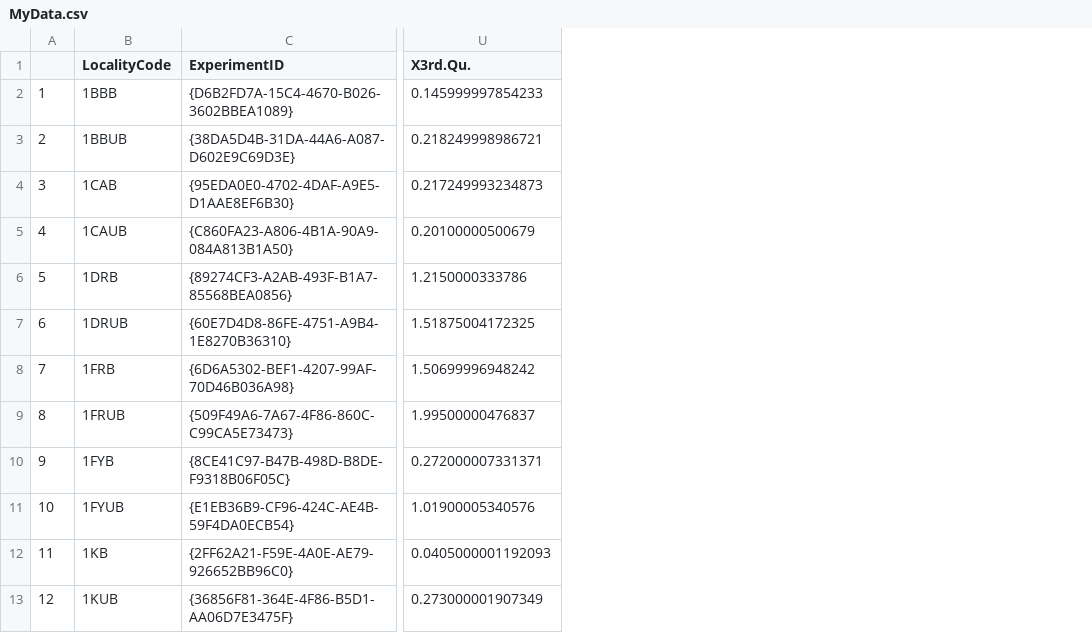
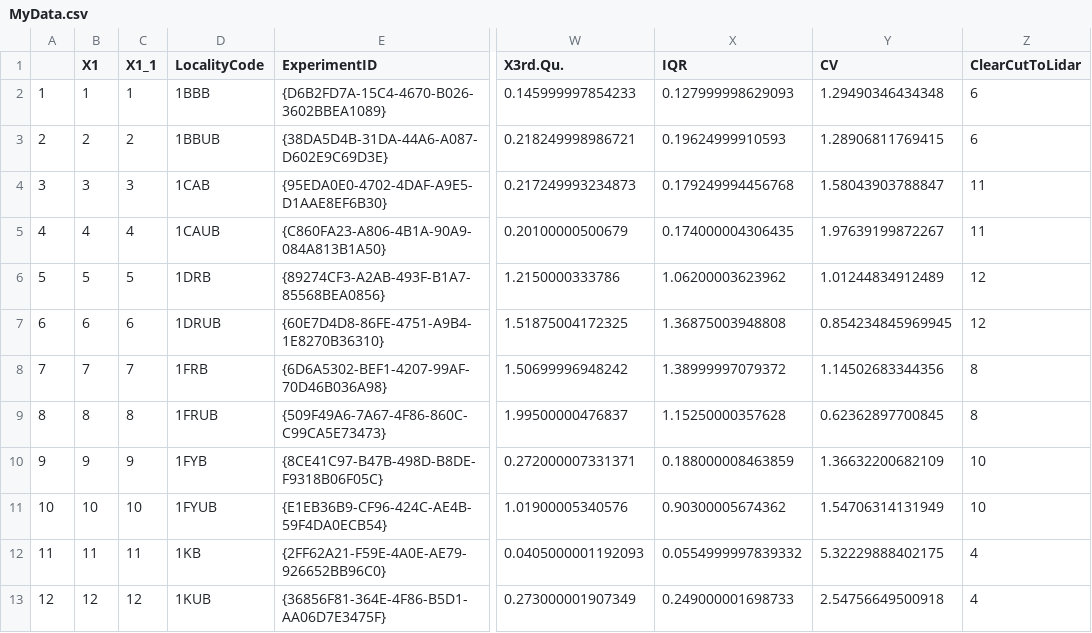
Before and after one commit to JamesDMSpeed/LidarMoose, a CSV file: MyData.csv, drawn as a sheet; only a part is shown, gaps mark what is left out; the diff names each change by its address in the sheet, - before the commit and + after, or states it on an @@ line.

```diff
--- a/MyData.csv
+++ b/MyData.csv
+column B (X1), rows 2-13: 1 | 2 | 3 | 4 | 5 | 6 | 7 | 8 | 9 | 10 | 11 | 12
+column C (X1_1), rows 2-13: 1 | 2 | 3 | 4 | 5 | 6 | 7 | 8 | 9 | 10 | 11 | 12
+column X (IQR), rows 2-13: 0.127999998629093 | 0.19624999910593 | 0.179249994456768 | 0.174000004306435 | 1.06200003623962 | 1.36875003948808 | 1.38999997079372 | 1.15250000357628 | 0.188000008463859 | 0.90300005674362 | 0.0554999997839332 | 0.249000001698733
+column Y (CV), rows 2-13: 1.29490346434348 | 1.28906811769415 | 1.58043903788847 | 1.97639199872267 | 1.01244834912489 | 0.854234845969945 | 1.14502683344356 | 0.62362897700845 | 1.36632200682109 | 1.54706314131949 | 5.32229888402175 | 2.54756649500918
+column Z (ClearCutToLidar), rows 2-13: 6 | 6 | 11 | 11 | 12 | 12 | 8 | 8 | 10 | 10 | 4 | 4
```
Also changed, not shown: 2 other files.
